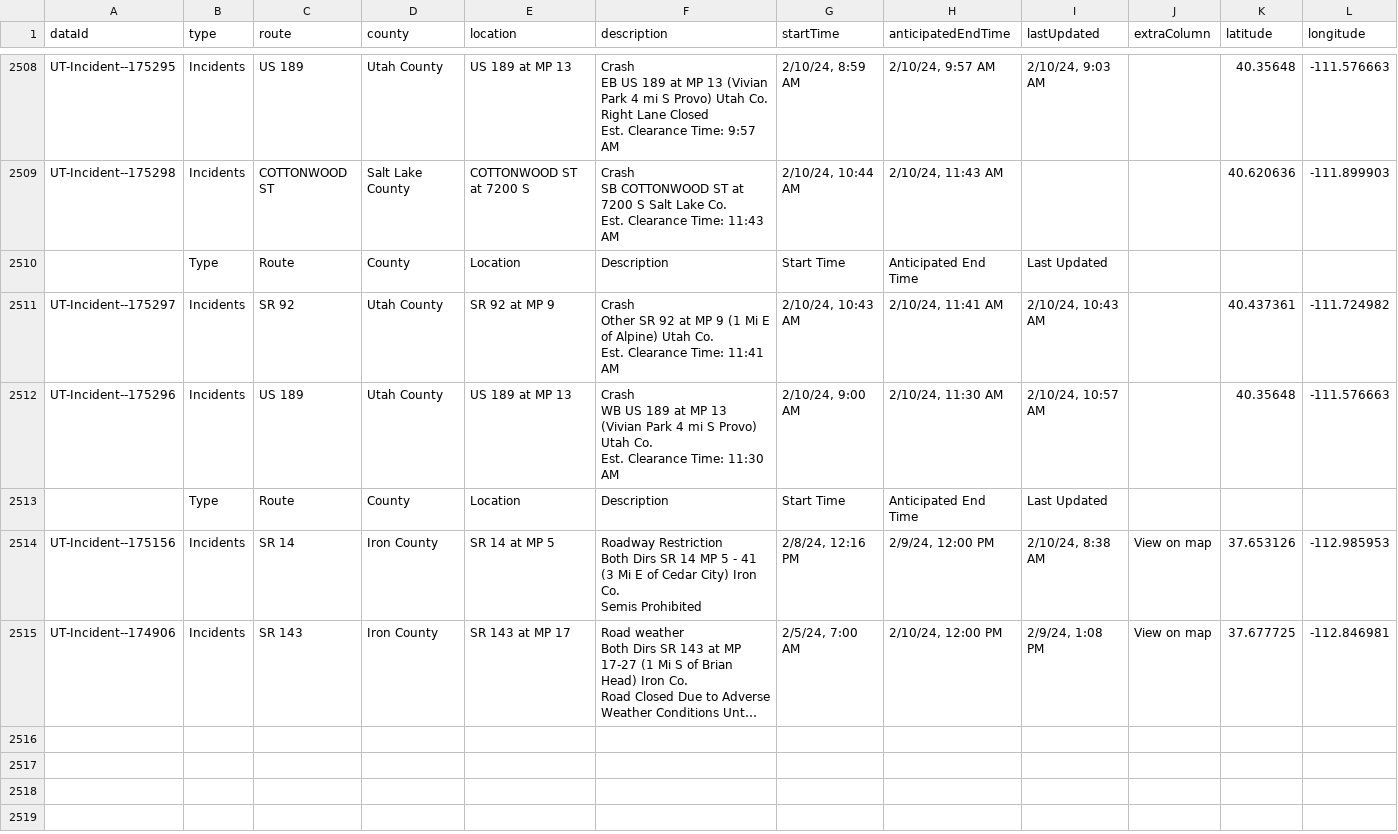
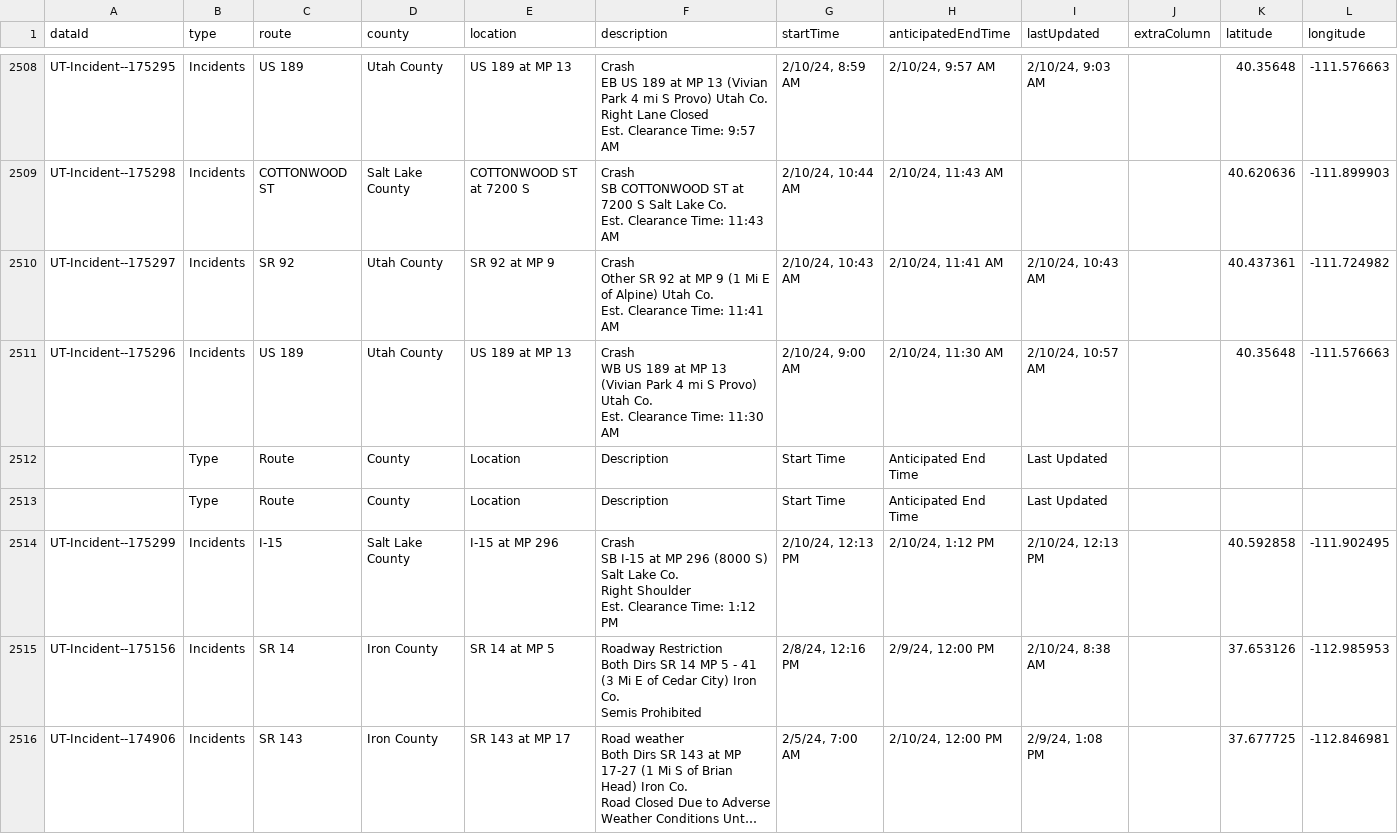
Before and after one commit to evanapplegate/evanapplegate.github.io, a CSV file: traffic_incidents_map/incidents.csv, drawn as a sheet; only a part is shown, gaps mark what is left out; long unchanged cells end in …; addresses are those after the commit; ↵ is a line break in a cell; the diff names each change by its address in the sheet, - before the commit and + after, or states it on an @@ line.

```diff
--- a/traffic_incidents_map/incidents.csv
+++ b/traffic_incidents_map/incidents.csv
@@ row 2510 moved to row 2513: Type @@
+row 2514: UT-Incident--175299 | Incidents | I-15 | Salt Lake County | I-15 at MP 296 | Crash ↵ SB I-15 at MP 296 (8000 S) Salt Lake Co. ↵ Right Shoulder ↵ Est. Clearance Time: 1:12 PM | 2/10/24, 12:13 PM | 2/10/24, 1:12 PM | 2/10/24, 12:13 PM |  | 40.592858 | -111.902495
-J2515:J2516 (extraColumn): View on map
+J2515:J2516 (extraColumn): (empty)
```
